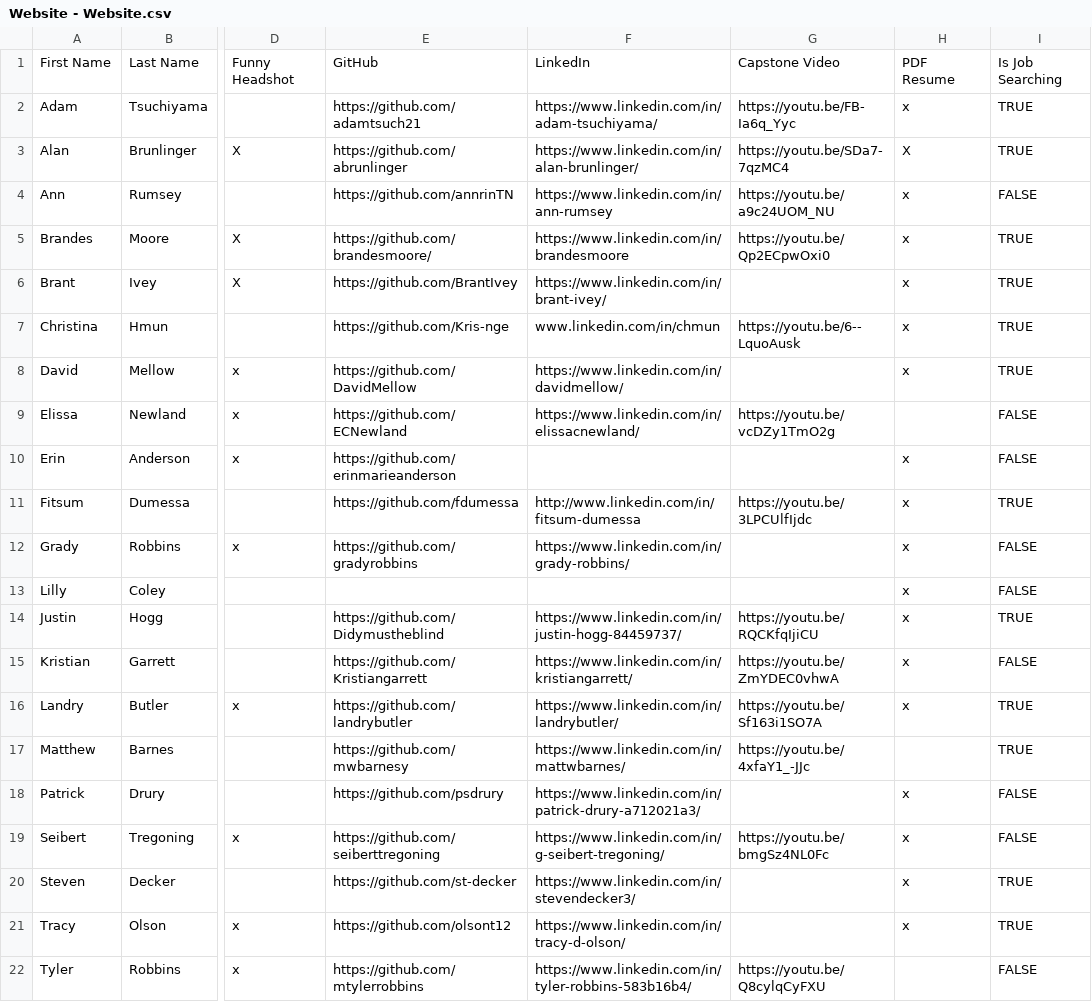
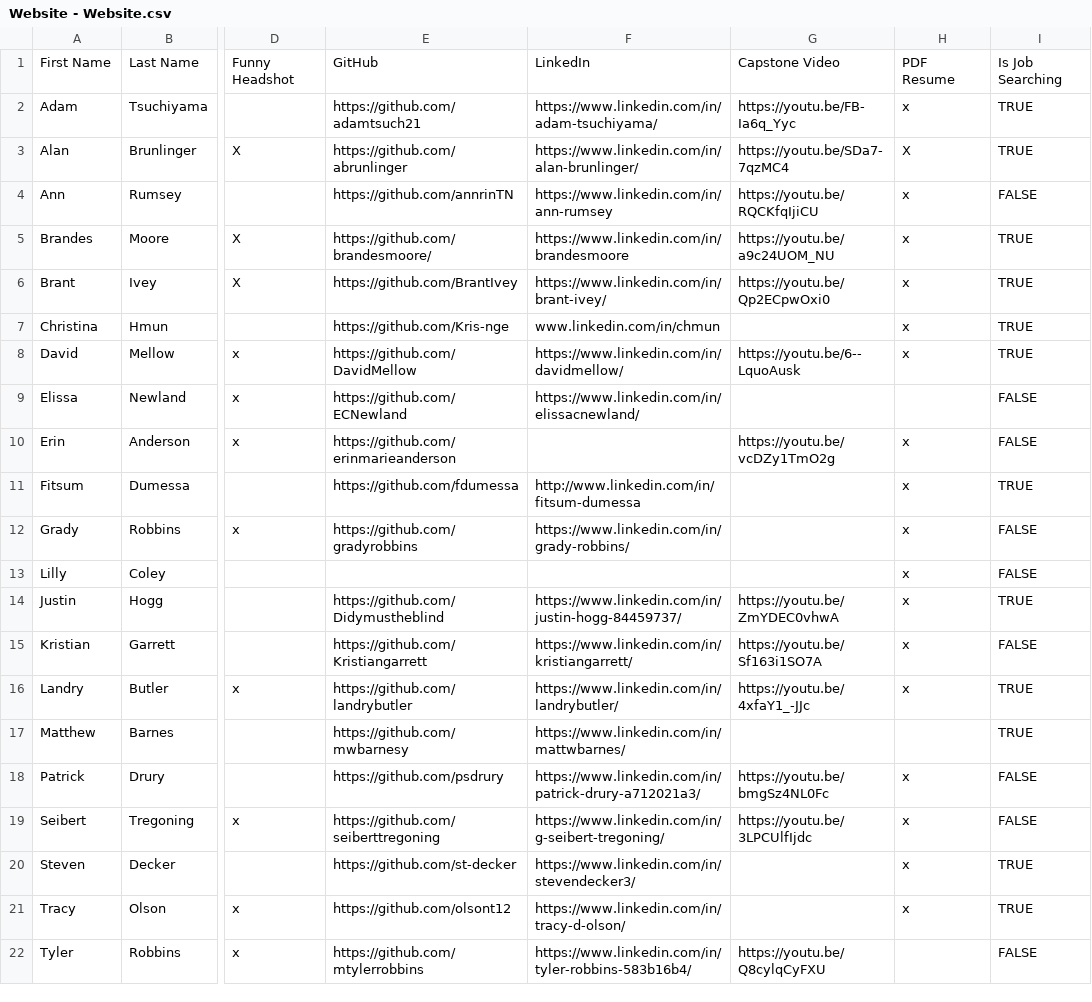
Before and after one commit to NSS-Data-Analytics-Cohort-2/NSS-Data-Analytics-Cohort-2.github.io, a CSV file: data/Website - Website.csv, drawn as a sheet; only a part is shown, gaps mark what is left out; the diff names each change by its address in the sheet, - before the commit and + after, or states it on an @@ line.

```diff
--- a/data/Website - Website.csv
+++ b/data/Website - Website.csv
-G4: https://youtu.be/a9c24UOM_NU
+G4: https://youtu.be/RQCKfqIjiCU
-G5: https://youtu.be/Qp2ECpwOxi0
+G5: https://youtu.be/a9c24UOM_NU
-G6: (empty)
+G6: https://youtu.be/Qp2ECpwOxi0
-G7: https://youtu.be/6--LquoAusk
+G7: (empty)
-G8: (empty)
+G8: https://youtu.be/6--LquoAusk
-G9: https://youtu.be/vcDZy1TmO2g
+G9: (empty)
-G10: (empty)
+G10: https://youtu.be/vcDZy1TmO2g
-G11: https://youtu.be/3LPCUlfIjdc
+G11: (empty)
-G14: https://youtu.be/RQCKfqIjiCU
+G14: https://youtu.be/ZmYDEC0vhwA
-G15: https://youtu.be/ZmYDEC0vhwA
+G15: https://youtu.be/Sf163i1SO7A
-G16: https://youtu.be/Sf163i1SO7A
+G16: https://youtu.be/4xfaY1_-JJc
-G17: https://youtu.be/4xfaY1_-JJc
+G17: (empty)
-G18: (empty)
+G18: https://youtu.be/bmgSz4NL0Fc
-G19: https://youtu.be/bmgSz4NL0Fc
+G19: https://youtu.be/3LPCUlfIjdc
```
Also changed, not shown: 3 other files.
